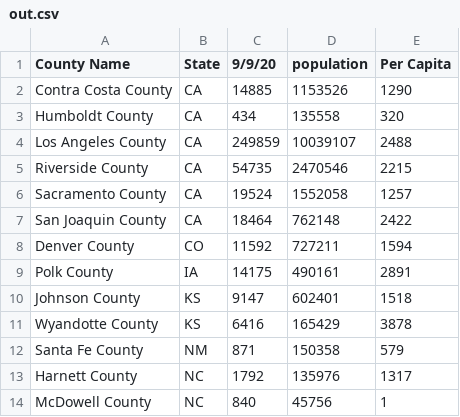
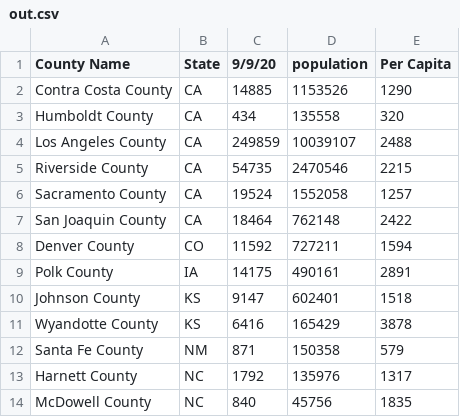
Before and after one commit to sudoxx2/covid_daily_updates, a CSV file: out.csv, drawn as a sheet.

Commit message:
another 1

```diff
--- a/out.csv
+++ b/out.csv
@@ -13,2 +13,2 @@ Santa Fe County,NM,871,150358,579
 Harnett County,NC,1792,135976,1317
-McDowell County,NC,840,45756,1
+McDowell County,NC,840,45756,1835
```
